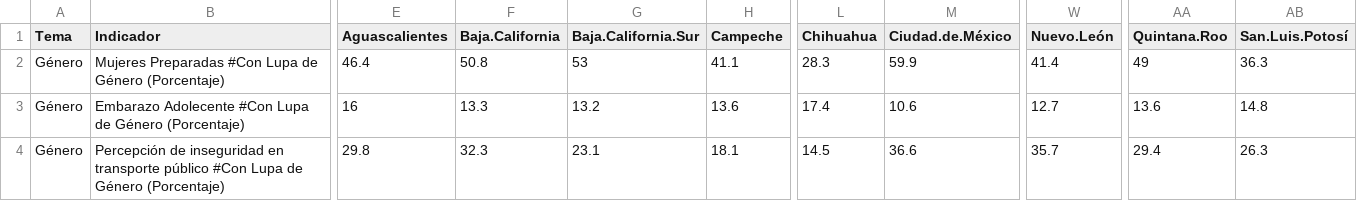
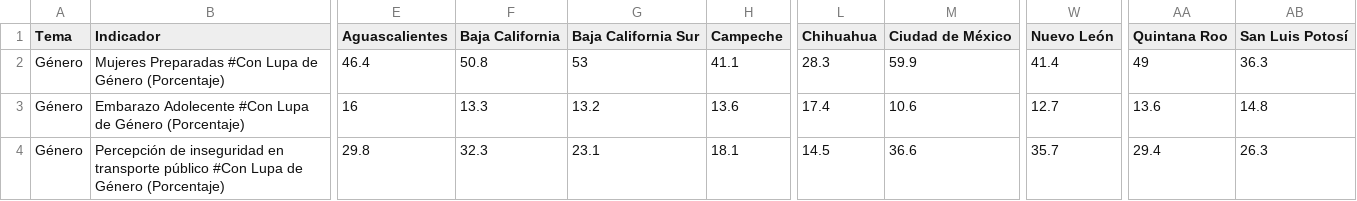
Before and after one commit to JairEsc/Gob, a CSV file: Tablero_indicadores/Datos/Nacional.csv, drawn as a sheet; only a part is shown, gaps mark what is left out; the diff names each change by its address in the sheet, - before the commit and + after, or states it on an @@ line.

Commit message:
Conexión a la base nacional

```diff
--- a/Tablero_indicadores/Datos/Nacional.csv
+++ b/Tablero_indicadores/Datos/Nacional.csv
-F1: Baja.California
+F1: Baja California
-G1: Baja.California.Sur
+G1: Baja California Sur
-M1: Ciudad.de.México
+M1: Ciudad de México
-W1: Nuevo.León
+W1: Nuevo León
-AA1: Quintana.Roo
+AA1: Quintana Roo
-AB1: San.Luis.Potosí
+AB1: San Luis Potosí
```
Also changed, not shown: Tablero_indicadores/Datos/Hidalgo_historico.csv, 1 other file.
